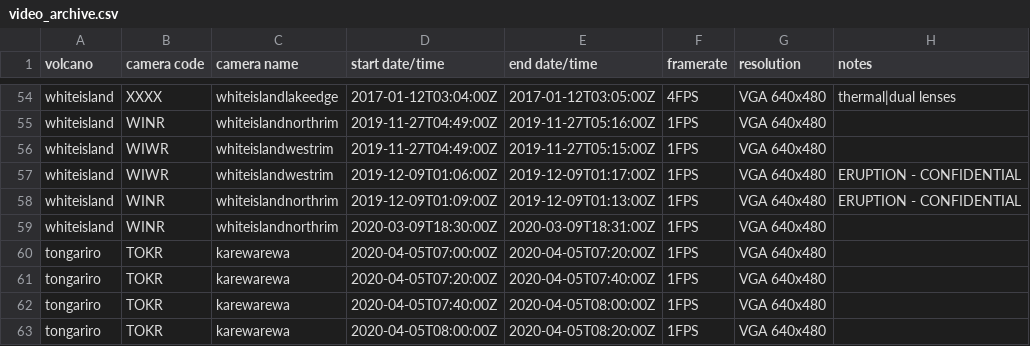
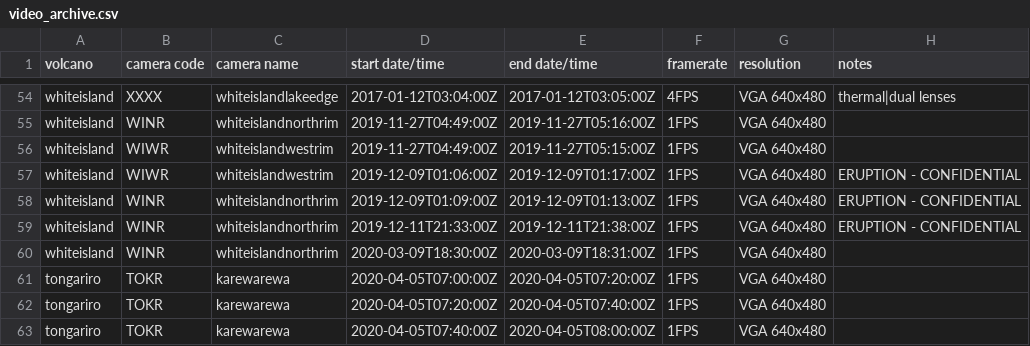
Before and after one commit to Camasher/Video_archive_data, a CSV file: video_archive.csv, drawn as a sheet; only a part is shown, gaps mark what is left out; the shorter side is filled out with more unchanged rows; the diff names each change by its address in the sheet, - before the commit and + after, or states it on an @@ line.

Commit message:
Update video_archive.csv

```diff
--- a/video_archive.csv
+++ b/video_archive.csv
+row 59: whiteisland | WINR | whiteislandnorthrim | 2019-12-11T21:33:00Z | 2019-12-11T21:38:00Z | 1FPS | VGA 640x480 | ERUPTION - CONFIDENTIAL
```
